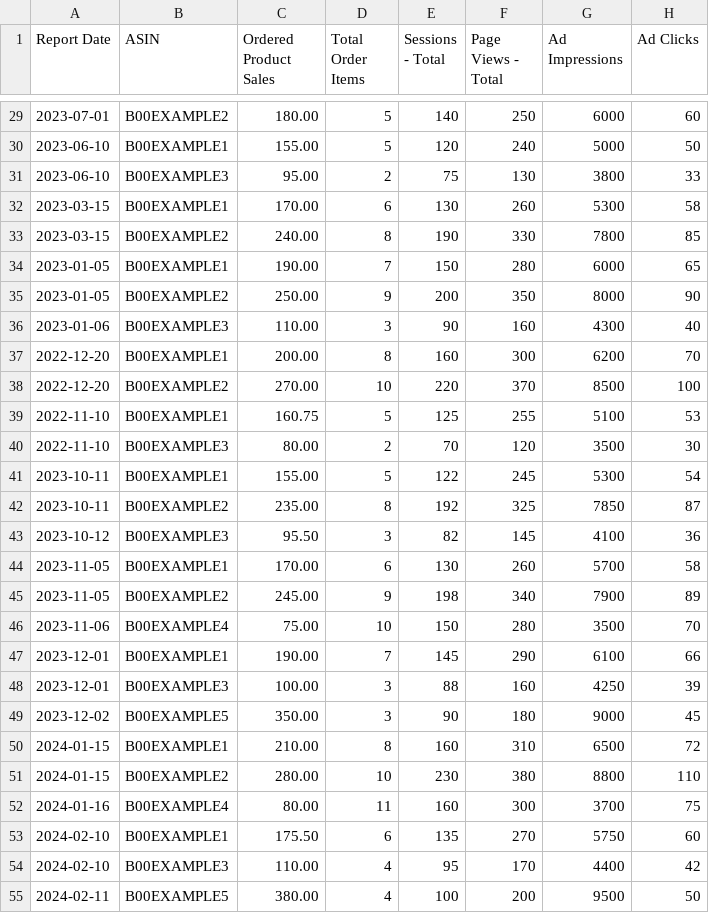
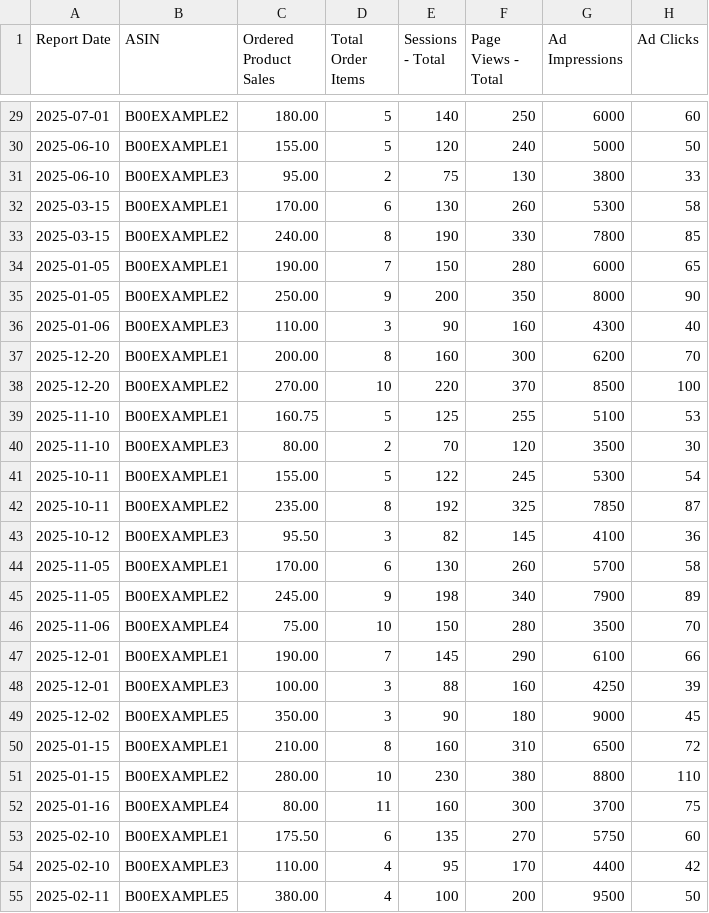
Before and after one commit to johnwesleyquintero/scalesmart, a CSV file: public/samples/sample_amazon_data.csv, drawn as a sheet; only a part is shown, gaps mark what is left out; the diff covers the shown part only; the diff names each change by its address in the sheet, - before the commit and + after, or states it on an @@ line.

```diff
--- a/public/samples/sample_amazon_data.csv
+++ b/public/samples/sample_amazon_data.csv
-A29 (Report Date): 2023-07-01
+A29 (Report Date): 2025-07-01
-A30:A31 (Report Date): 2023-06-10
+A30:A31 (Report Date): 2025-06-10
-A32:A33 (Report Date): 2023-03-15
+A32:A33 (Report Date): 2025-03-15
-A34:A35 (Report Date): 2023-01-05
+A34:A35 (Report Date): 2025-01-05
-A36 (Report Date): 2023-01-06
+A36 (Report Date): 2025-01-06
-A37:A38 (Report Date): 2022-12-20
+A37:A38 (Report Date): 2025-12-20
-A39:A40 (Report Date): 2022-11-10
+A39:A40 (Report Date): 2025-11-10
-A41:A42 (Report Date): 2023-10-11
+A41:A42 (Report Date): 2025-10-11
-A43 (Report Date): 2023-10-12
+A43 (Report Date): 2025-10-12
-A44:A45 (Report Date): 2023-11-05
+A44:A45 (Report Date): 2025-11-05
-A46 (Report Date): 2023-11-06
+A46 (Report Date): 2025-11-06
-A47:A48 (Report Date): 2023-12-01
+A47:A48 (Report Date): 2025-12-01
-A49 (Report Date): 2023-12-02
+A49 (Report Date): 2025-12-02
-A50:A51 (Report Date): 2024-01-15
+A50:A51 (Report Date): 2025-01-15
-A52 (Report Date): 2024-01-16
+A52 (Report Date): 2025-01-16
-A53:A54 (Report Date): 2024-02-10
+A53:A54 (Report Date): 2025-02-10
-A55 (Report Date): 2024-02-11
+A55 (Report Date): 2025-02-11
```
Also changed, not shown: 73 edited cells elsewhere in this file, 1 other file.
